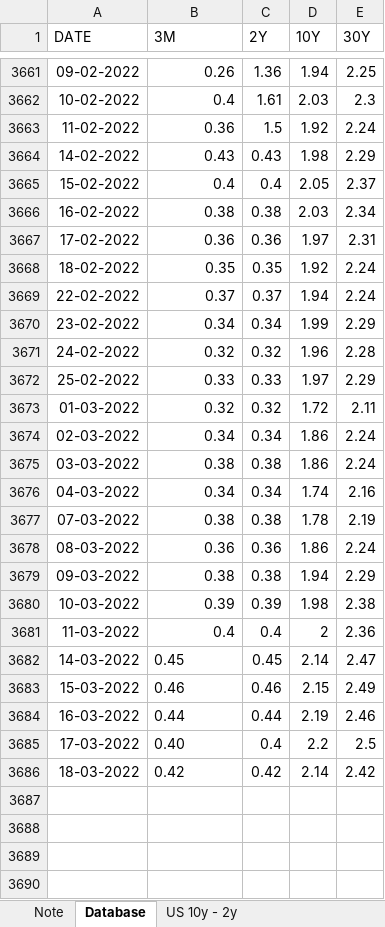
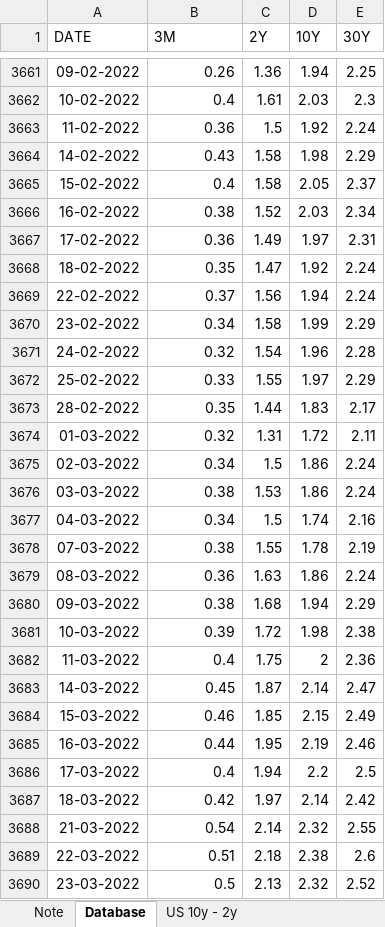
Before and after one commit to markjm5/portfoliomanagement, an Excel workbook: trading_excel_files/02_Interest_Rates_FX/013_Yield_Curve.xlsm, sheet Database, drawn as a sheet; only a part is shown, gaps mark what is left out; values as stored, in another font and other column widths than the file's, no borders; addresses are those after the commit; the diff covers the shown part only; the diff names each change by its address in the sheet, - before the commit and + after, or states it on an @@ line.

```diff
--- a/trading_excel_files/02_Interest_Rates_FX/013_Yield_Curve.xlsm (sheet Database)
+++ b/trading_excel_files/02_Interest_Rates_FX/013_Yield_Curve.xlsm (sheet Database)
-C3664 (2Y): 0.43
+C3664 (2Y): 1.58
-C3665 (2Y): 0.4
+C3665 (2Y): 1.58
-C3666 (2Y): 0.38
+C3666 (2Y): 1.52
-C3667 (2Y): 0.36
+C3667 (2Y): 1.49
-C3668 (2Y): 0.35
+C3668 (2Y): 1.47
-C3669 (2Y): 0.37
+C3669 (2Y): 1.56
-C3670 (2Y): 0.34
+C3670 (2Y): 1.58
-C3671 (2Y): 0.32
+C3671 (2Y): 1.54
-C3672 (2Y): 0.33
+C3672 (2Y): 1.55
+row 3673: 28-02-2022 | 0.35 | 1.44 | 1.83 | 2.17
-C3674 (2Y): 0.32
+C3674 (2Y): 1.31
-C3675 (2Y): 0.34
+C3675 (2Y): 1.5
-C3676 (2Y): 0.38
+C3676 (2Y): 1.53
-C3677 (2Y): 0.34
+C3677 (2Y): 1.5
-C3678 (2Y): 0.38
+C3678 (2Y): 1.55
-C3679 (2Y): 0.36
+C3679 (2Y): 1.63
-C3680 (2Y): 0.38
+C3680 (2Y): 1.68
-C3681 (2Y): 0.39
+C3681 (2Y): 1.72
-C3682 (2Y): 0.4
+C3682 (2Y): 1.75
-B3683:B3685 alignment: left
+B3683:B3685 alignment: right
-C3683 (2Y): 0.45
+C3683 (2Y): 1.87
-C3684 (2Y): 0.46
+C3684 (2Y): 1.85
-C3685 (2Y): 0.44
+C3685 (2Y): 1.95
-B3686 (3M): 0.40
+B3686 (3M): 0.4
-C3686 (2Y): 0.4
+C3686 (2Y): 1.94
-B3687 alignment: left
+B3687 alignment: right
-C3687 (2Y): 0.42
+C3687 (2Y): 1.97
+row 3688: 21-03-2022 | 0.54 | 2.14 | 2.32 | 2.55
+row 3689: 22-03-2022 | 0.51 | 2.18 | 2.38 | 2.6
+row 3690: 23-03-2022 | 0.5 | 2.13 | 2.32 | 2.52
```
Also changed, not shown: 4 added rows elsewhere in this sheet, sheet US 10y - 2y, charts or pictures, trading_excel_files/01_lagging_coincident_indicators/011_Lagging_Indicator_Durable_Goods.xlsm, trading_excel_files/02_Interest_Rates_FX/012_Central_Banks.xlsm, 32 other files.
